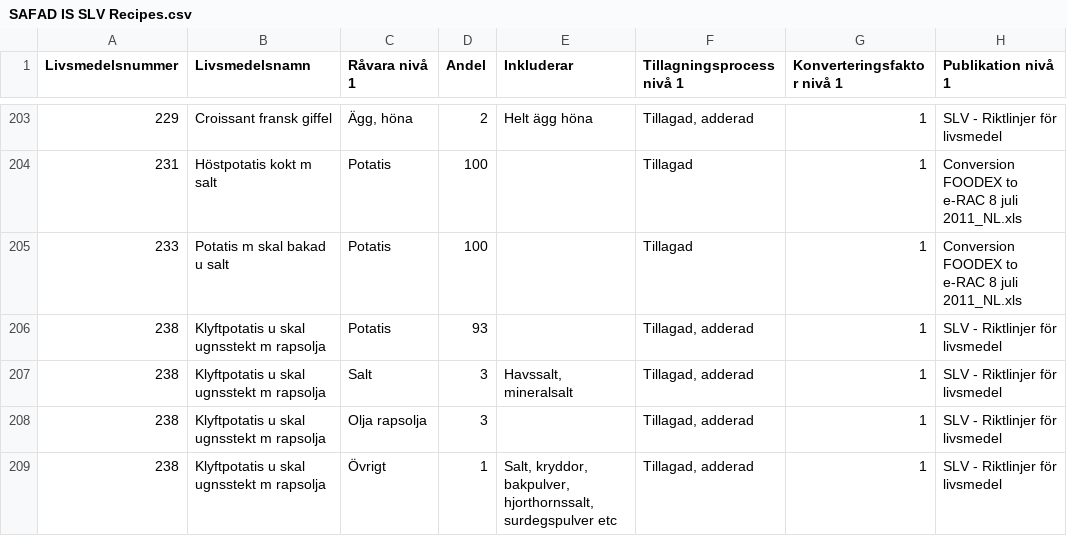
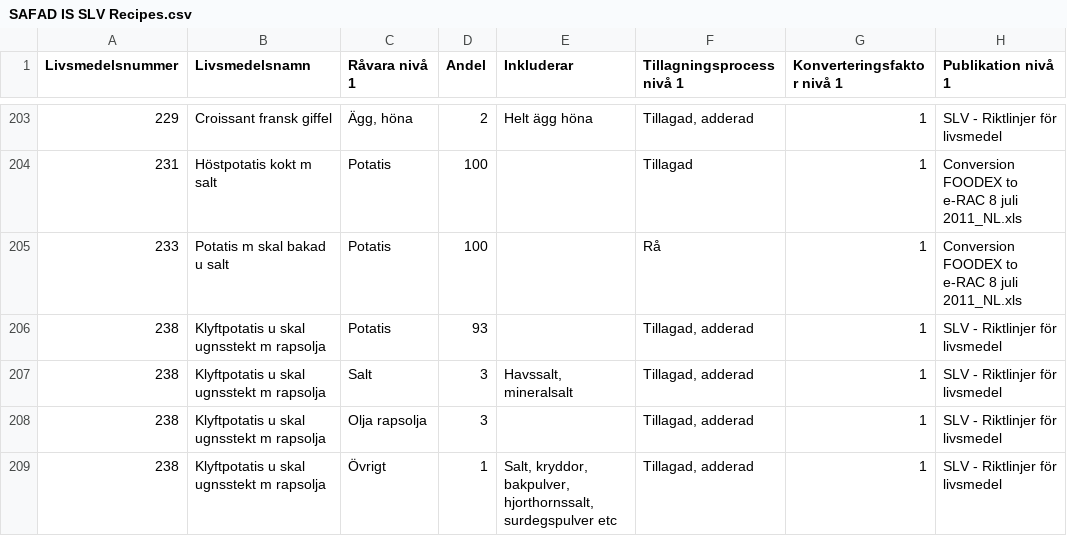
Before and after one commit to SLU-foodsystems/safad, a CSV file: src/default-input-files/SAFAD IS SLV Recipes.csv, drawn as a sheet; only a part is shown, gaps mark what is left out; the diff names each change by its address in the sheet, - before the commit and + after, or states it on an @@ line.

Commit message:
Fixat bakpotatis

```diff
--- a/src/default-input-files/SAFAD IS SLV Recipes.csv
+++ b/src/default-input-files/SAFAD IS SLV Recipes.csv
-F205 (Tillagningsprocess nivå 1): Tillagad
+F205 (Tillagningsprocess nivå 1): Rå
```
